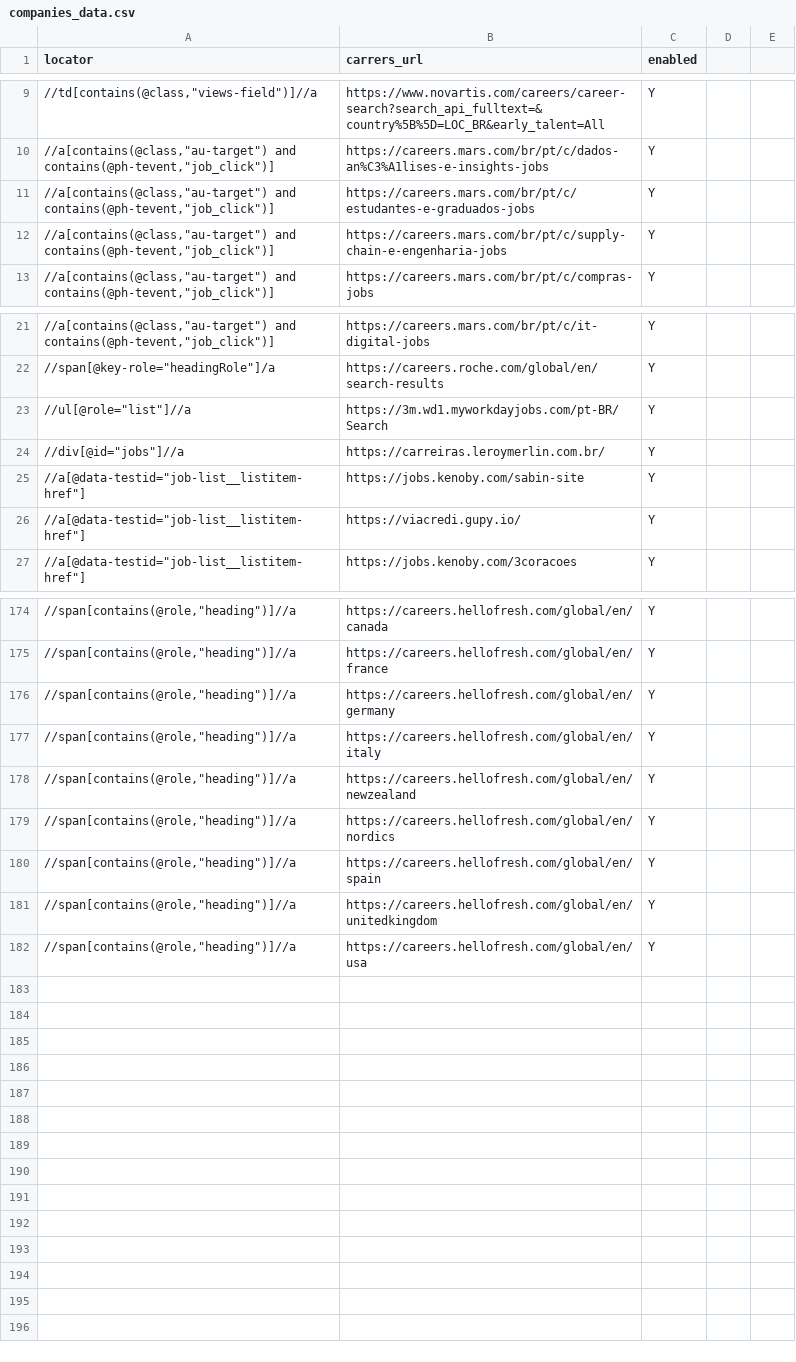
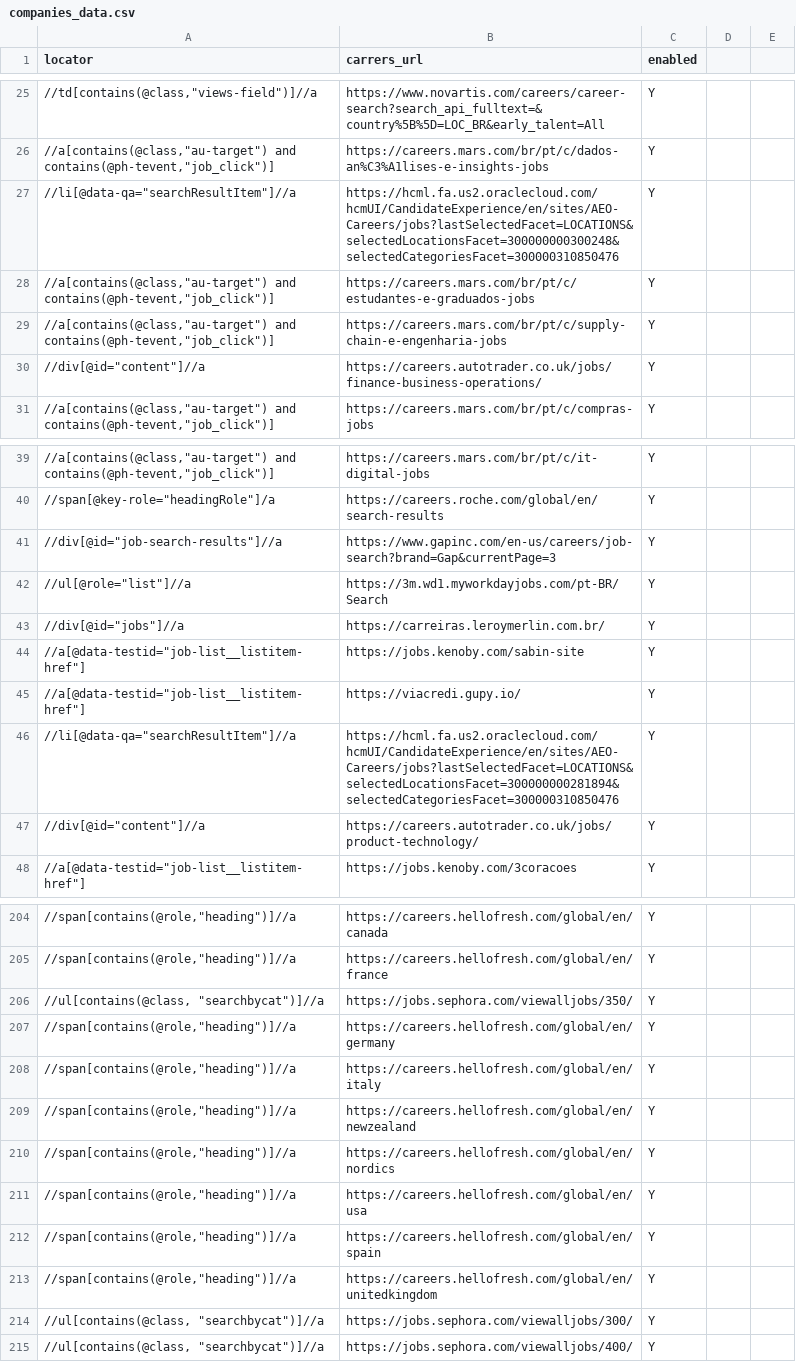
Before and after one commit to douglasdcm/search-jobs, a CSV file: src/crawler/companies_data.csv, drawn as a sheet; only a part is shown, gaps mark what is left out; addresses are those after the commit; the diff covers the shown part only; the diff names each change by its address in the sheet, - before the commit and + after, or states it on an @@ line.

```diff
--- a/src/crawler/companies_data.csv
+++ b/src/crawler/companies_data.csv
+row 27: //li[@data-qa="searchResultItem"]//a | https://hcml.fa.us2.oraclecloud.com/hcmUI/CandidateExperience/en/sites/AEO-Careers/jobs?lastSelectedFacet=LOCATIONS&selectedLocationsFacet=300000000300248&selectedCategoriesFacet=300000310850476 | Y
+row 30: //div[@id="content"]//a | https://careers.autotrader.co.uk/jobs/finance-business-operations/ | Y
+row 41: //div[@id="job-search-results"]//a | https://www.gapinc.com/en-us/careers/job-search?brand=Gap&currentPage=3 | Y
+row 46: //li[@data-qa="searchResultItem"]//a | https://hcml.fa.us2.oraclecloud.com/hcmUI/CandidateExperience/en/sites/AEO-Careers/jobs?lastSelectedFacet=LOCATIONS&selectedLocationsFacet=300000000281894&selectedCategoriesFacet=300000310850476 | Y
+row 47: //div[@id="content"]//a | https://careers.autotrader.co.uk/jobs/product-technology/ | Y
+row 206: //ul[contains(@class, "searchbycat")]//a | https://jobs.sephora.com/viewalljobs/350/ | Y
+row 211: //span[contains(@role,"heading")]//a | https://careers.hellofresh.com/global/en/usa | Y
-A214 (locator): //span[contains(@role,"heading")]//a
+A214 (locator): //ul[contains(@class, "searchbycat")]//a
-B214 (carrers_url): https://careers.hellofresh.com/global/en/usa
+B214 (carrers_url): https://jobs.sephora.com/viewalljobs/300/
+row 215: //ul[contains(@class, "searchbycat")]//a | https://jobs.sephora.com/viewalljobs/400/ | Y
```
Also changed, not shown: 25 added rows elsewhere in this file, src/crawler/tbd.csv.
